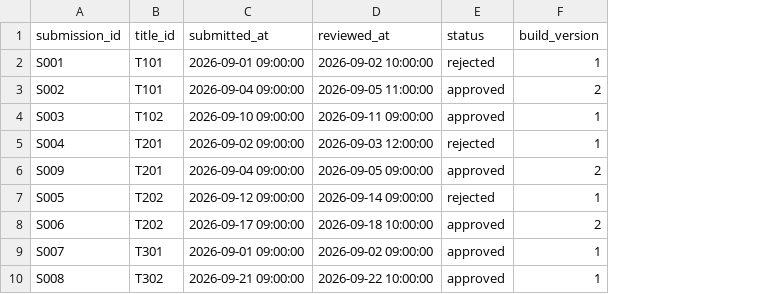
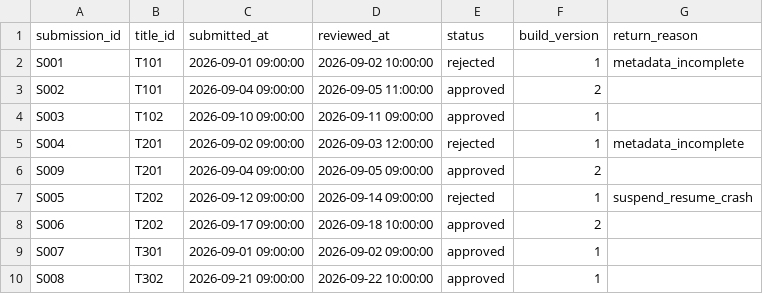
Before and after one commit to rfim/nexus-playstation-partners, a CSV file: seeds/raw_submissions.csv, drawn as a sheet; the diff names each change by its address in the sheet, - before the commit and + after, or states it on an @@ line.

```diff
--- a/seeds/raw_submissions.csv
+++ b/seeds/raw_submissions.csv
+column G (return_reason), rows 2-7: metadata_incomplete |  |  | metadata_incomplete |  | suspend_resume_crash
```
Also changed, not shown: 21 other files.
